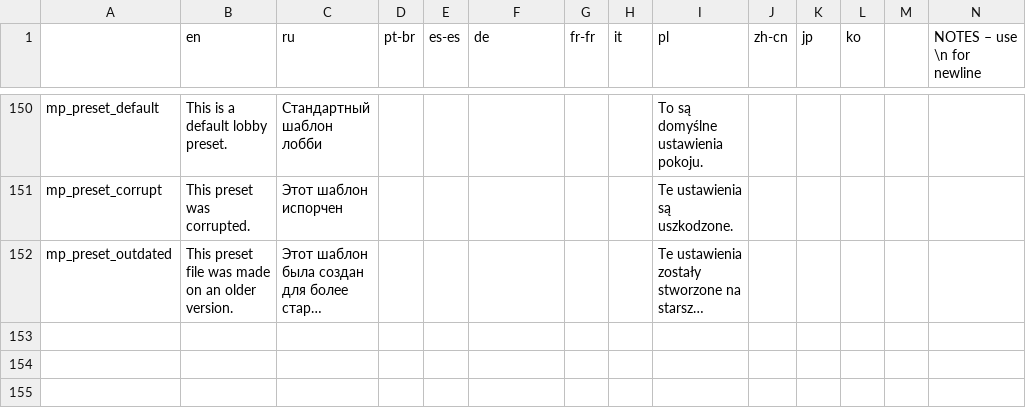
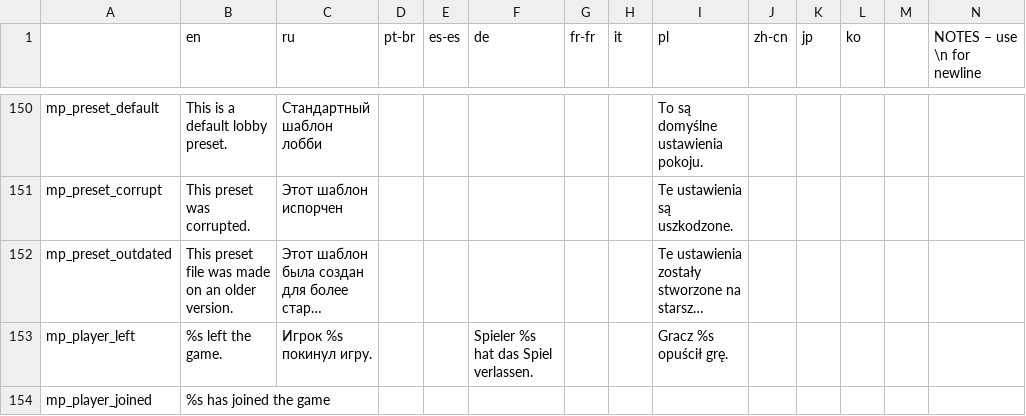
Before and after one commit to EvaisaDev/noita-online, a CSV file: evaisa.mp/translations.csv, drawn as a sheet; only a part is shown, gaps mark what is left out; long unchanged cells end in …; rows hold the shown columns only; the diff names each change by its address in the sheet, - before the commit and + after, or states it on an @@ line.

Commit message:
add player join and leave messages

```diff
--- a/evaisa.mp/translations.csv
+++ b/evaisa.mp/translations.csv
+row 153: mp_player_left | %s left the game. | Игрок %s покинул игру. |  |  | Spieler %s hat das Spiel verlassen. |  |  | Gracz %s opuścił grę.
+row 154: mp_player_joined | %s has joined the game
```
Also changed, not shown: 2 other files.
